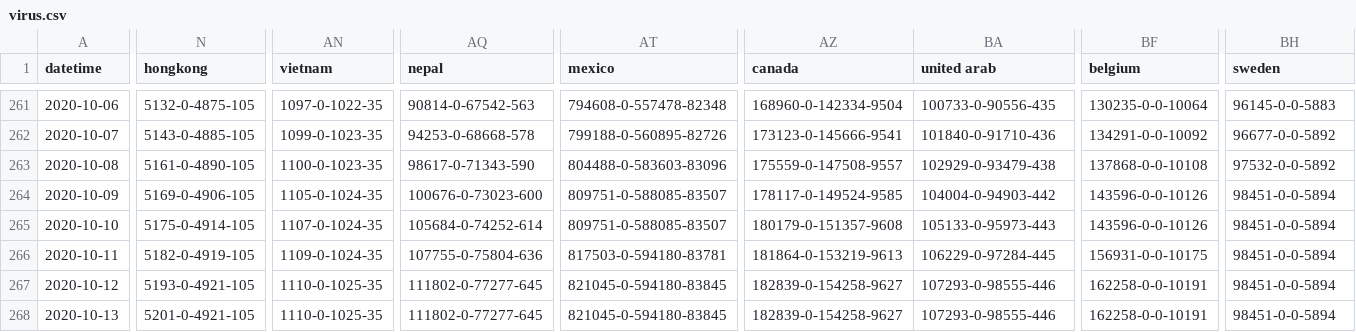
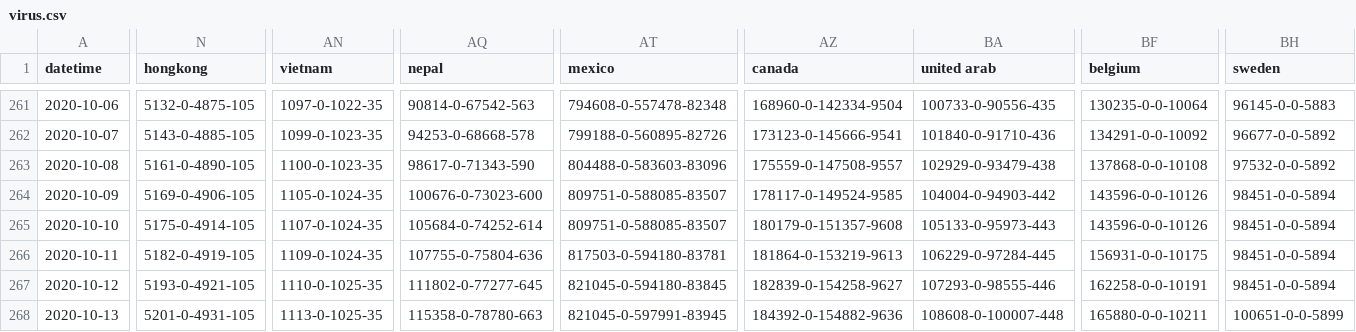
Before and after one commit to odaiwai/2020_SARS2-CoV_COVID19, a CSV file: HGIS_UW_data/virus.csv, drawn as a sheet; only a part is shown, gaps mark what is left out; the diff covers the shown part only; the diff names each change by its address in the sheet, - before the commit and + after, or states it on an @@ line.

Commit message:
Added HGIS data on 2020-10-14 00:05:44

```diff
--- a/HGIS_UW_data/virus.csv
+++ b/HGIS_UW_data/virus.csv
-N268 (hongkong): 5201-0-4921-105
+N268 (hongkong): 5201-0-4931-105
-AN268 (vietnam): 1110-0-1025-35
+AN268 (vietnam): 1113-0-1025-35
-AQ268 (nepal): 111802-0-77277-645
+AQ268 (nepal): 115358-0-78780-663
-AT268 (mexico): 821045-0-594180-83845
+AT268 (mexico): 821045-0-597991-83945
-AZ268 (canada): 182839-0-154258-9627
+AZ268 (canada): 184392-0-154882-9636
-BA268 (united arab): 107293-0-98555-446
+BA268 (united arab): 108608-0-100007-448
-BF268 (belgium): 162258-0-0-10191
+BF268 (belgium): 165880-0-0-10211
-BH268 (sweden): 98451-0-0-5894
+BH268 (sweden): 100651-0-0-5899
```
Also changed, not shown: 68 edited cells elsewhere in this file.
